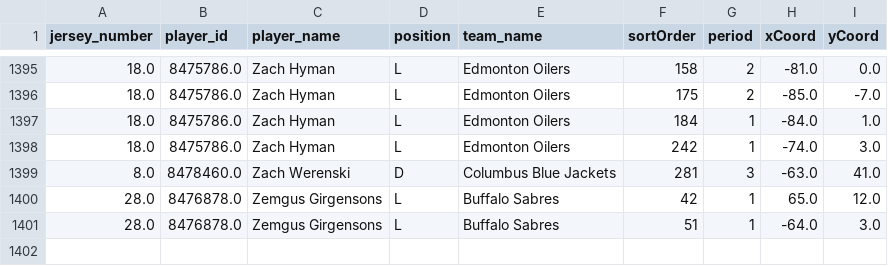
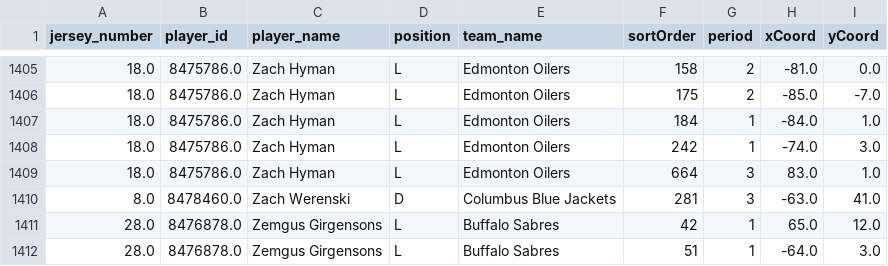
Before and after one commit to kjchrz03/hockey-streamlit, a CSV file: data/goal_locations.csv, drawn as a sheet; only a part is shown, gaps mark what is left out; the diff covers the shown part only; the diff names each change by its address in the sheet, - before the commit and + after, or states it on an @@ line.

```diff
--- a/data/goal_locations.csv
+++ b/data/goal_locations.csv
+row 1409: 18.0 | 8475786.0 | Zach Hyman | L | Edmonton Oilers | 664 | 3 | 83.0 | 1.0
```
Also changed, not shown: 10 added rows elsewhere in this file, data/goal_counts.csv.
